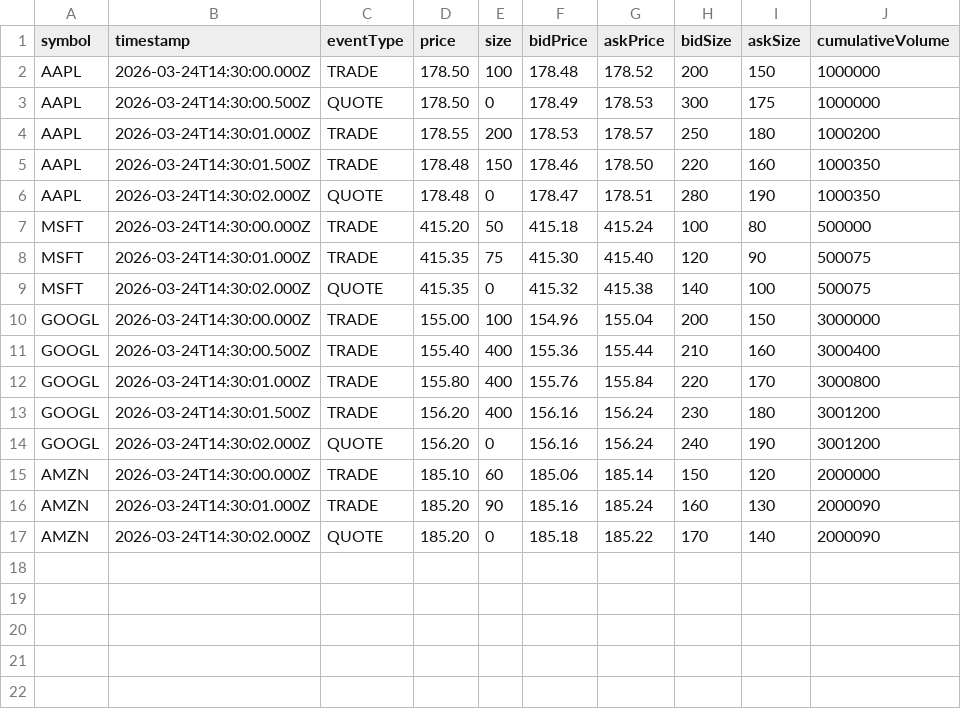
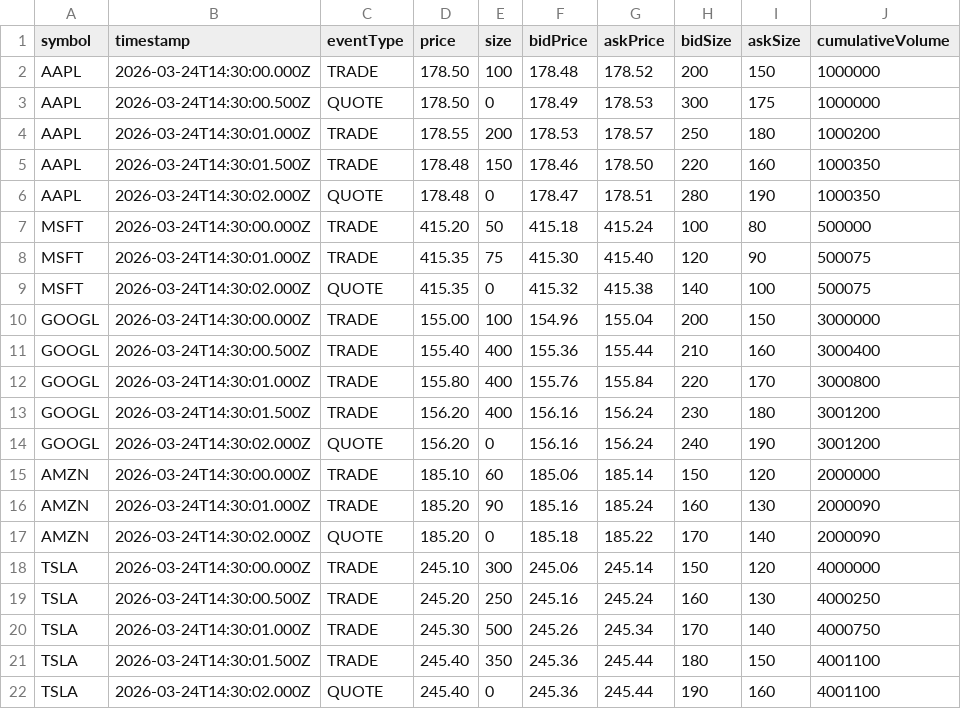
Before and after one commit to drag0sd0g/MariaAlpha, a CSV file: market-data-gateway/src/main/resources/simulated/market-data.csv, drawn as a sheet.

```diff
--- a/market-data-gateway/src/main/resources/simulated/market-data.csv
+++ b/market-data-gateway/src/main/resources/simulated/market-data.csv
@@ -17 +17,6 @@ symbol,timestamp,eventType,price,size,bidPrice,askPrice,bidSize,askSize,cumulati
   AMZN,2026-03-24T14:30:02.000Z,QUOTE,185.20,0,185.18,185.22,170,140,2000090
+  TSLA,2026-03-24T14:30:00.000Z,TRADE,245.10,300,245.06,245.14,150,120,4000000
+  TSLA,2026-03-24T14:30:00.500Z,TRADE,245.20,250,245.16,245.24,160,130,4000250
+  TSLA,2026-03-24T14:30:01.000Z,TRADE,245.30,500,245.26,245.34,170,140,4000750
+  TSLA,2026-03-24T14:30:01.500Z,TRADE,245.40,350,245.36,245.44,180,150,4001100
+  TSLA,2026-03-24T14:30:02.000Z,QUOTE,245.40,0,245.36,245.44,190,160,4001100
```
Also changed, not shown: 7 other files.
